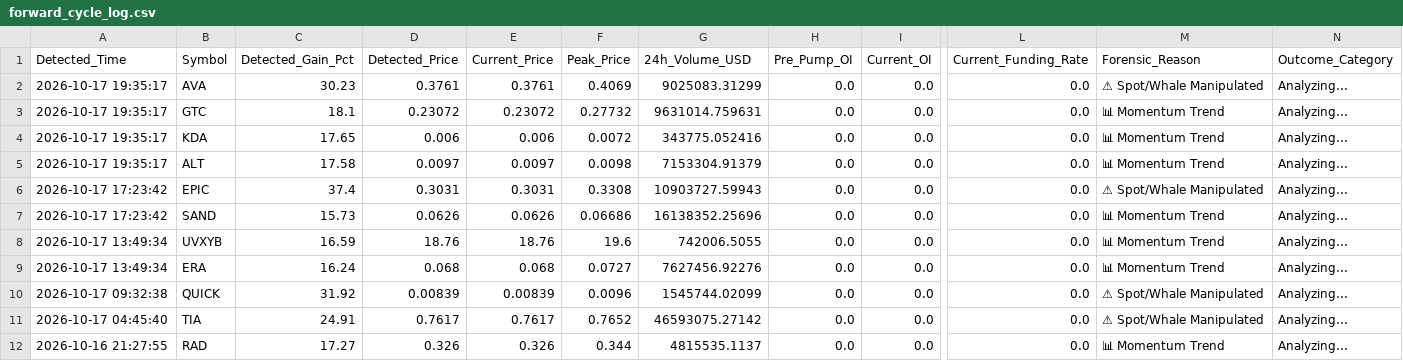
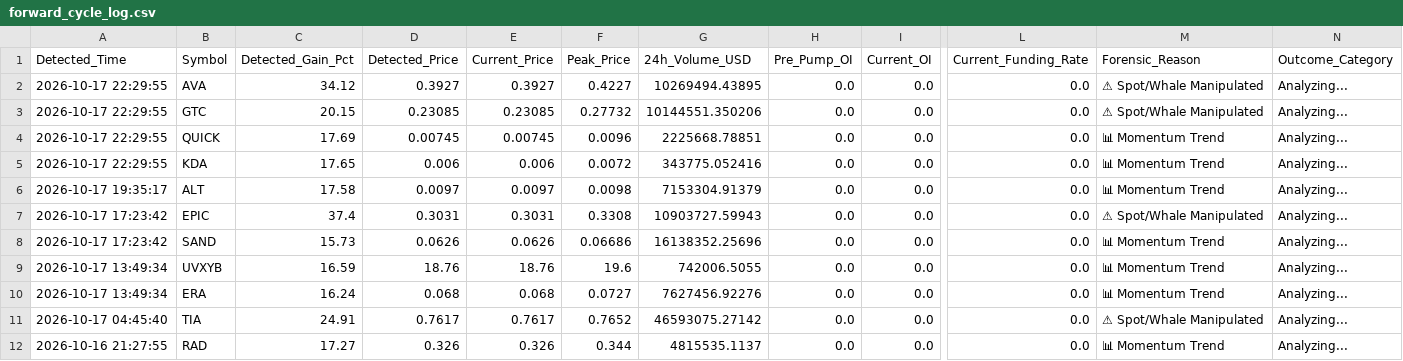
Before and after one commit to Mobinul88/mobinul, a CSV file: forward_cycle_log.csv, drawn as a sheet; only a part is shown, gaps mark what is left out; removed rows and columns are numbered as before the commit, all else as after; rows hold the shown columns only; the diff names each change by its address in the sheet, - before the commit and + after, or states it on an @@ line.

```diff
--- a/forward_cycle_log.csv
+++ b/forward_cycle_log.csv
-A2:A3 (Detected_Time): 2026-10-17 19:35:17
+A2:A3 (Detected_Time): 2026-10-17 22:29:55
-C2 (Detected_Gain_Pct): 30.23
+C2 (Detected_Gain_Pct): 34.12
-D2 (Detected_Price): 0.3761
+D2 (Detected_Price): 0.3927
-E2 (Current_Price): 0.3761
+E2 (Current_Price): 0.3927
-F2 (Peak_Price): 0.4069
+F2 (Peak_Price): 0.4227
-G2 (24h_Volume_USD): 9025083.31299
+G2 (24h_Volume_USD): 10269494.43895
-C3 (Detected_Gain_Pct): 18.1
+C3 (Detected_Gain_Pct): 20.15
-D3 (Detected_Price): 0.23072
+D3 (Detected_Price): 0.23085
-E3 (Current_Price): 0.23072
+E3 (Current_Price): 0.23085
-G3 (24h_Volume_USD): 9631014.759631
+G3 (24h_Volume_USD): 10144551.350206
-M3 (Forensic_Reason): 📊 Momentum Trend
+M3 (Forensic_Reason): ⚠ Spot/Whale Manipulated
+row 4: 2026-10-17 22:29:55 | QUICK | 17.69 | 0.00745 | 0.00745 | 0.0096 | 2225668.78851 | 0.0 | 0.0 | 0.0 | 📊 Momentum Trend | Analyzing...
-A5 (Detected_Time): 2026-10-17 19:35:17
+A5 (Detected_Time): 2026-10-17 22:29:55
-row 10: 2026-10-17 09:32:38 | QUICK | 31.92 | 0.00839 | 0.00839 | 0.0096 | 1545744.02099 | 0.0 | 0.0 | 0.0 | ⚠ Spot/Whale Manipulated | Analyzing...
```
